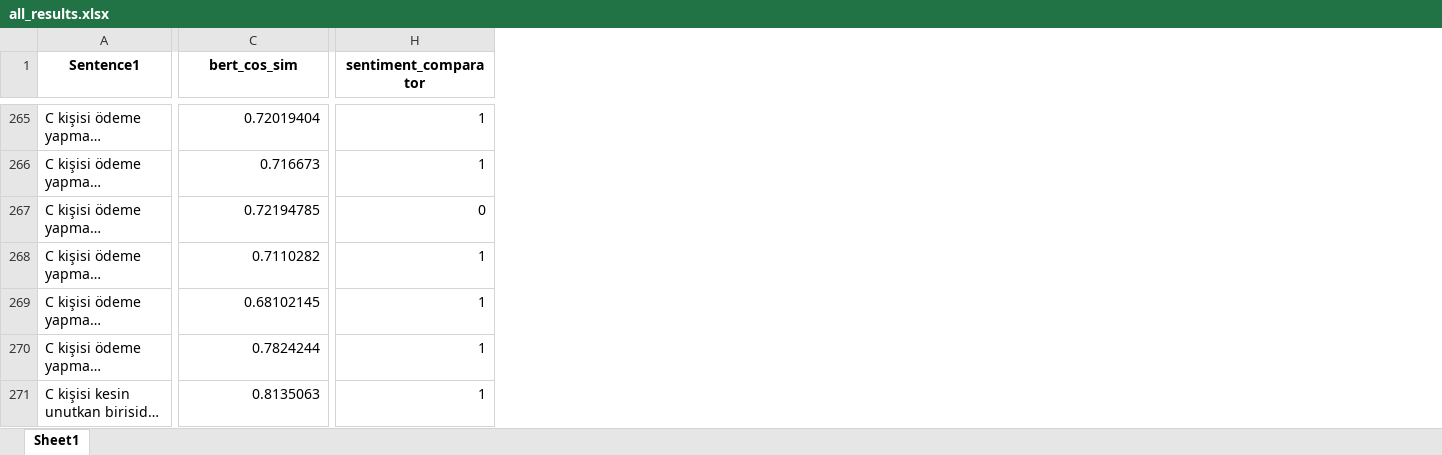
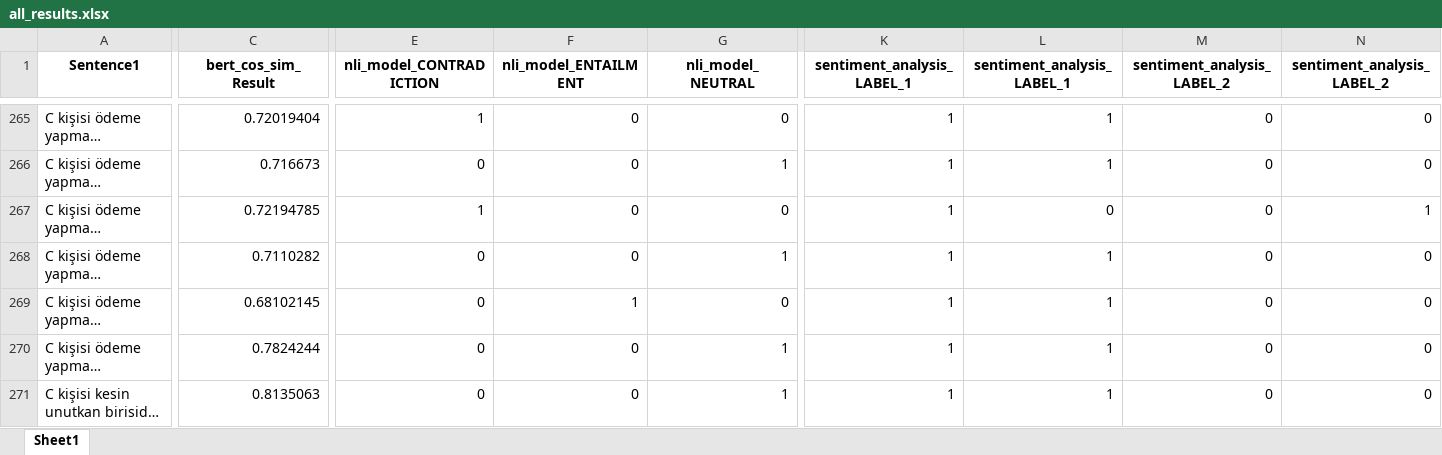
Before and after one commit to HazarN/MAHDAN, an Excel workbook: sentence_similarity/log/all_results.xlsx, sheet Sheet1, drawn as a sheet; only a part is shown, gaps mark what is left out; long unchanged cells end in …; values as stored, in another font and other column widths than the file's, no borders; addresses are those after the commit; the diff covers the shown part only; the diff names each change by its address in the sheet, - before the commit and + after, or states it on an @@ line.

Commit message:
Sentiment analysis dummy encoding implemented

```diff
--- a/sentence_similarity/log/all_results.xlsx (sheet Sheet1)
+++ b/sentence_similarity/log/all_results.xlsx (sheet Sheet1)
+column E (nli_model_CONTRADICTION), rows 265-271: 1 | 0 | 1 | 0 | 0 | 0 | 0
+column F (nli_model_ENTAILMENT), rows 265-271: 0 | 0 | 0 | 0 | 1 | 0 | 0
+column G (nli_model_NEUTRAL), rows 265-271: 0 | 1 | 0 | 1 | 0 | 1 | 1
+column L (sentiment_analysis_LABEL_1), rows 265-271: 1 | 1 | 0 | 1 | 1 | 1 | 1
+column M (sentiment_analysis_LABEL_2), rows 265-271: all 0
+column N (sentiment_analysis_LABEL_2), rows 265-271: 0 | 0 | 1 | 0 | 0 | 0 | 0
-C1: bert_cos_sim
+C1: bert_cos_sim_Result
-K1: sentiment_comparator
+K1: sentiment_analysis_LABEL_1
-K267 (sentiment_analysis_LABEL_1): 0
+K267 (sentiment_analysis_LABEL_1): 1
```
Also changed, not shown: 92 edited cells elsewhere in this sheet, 46 other files.
